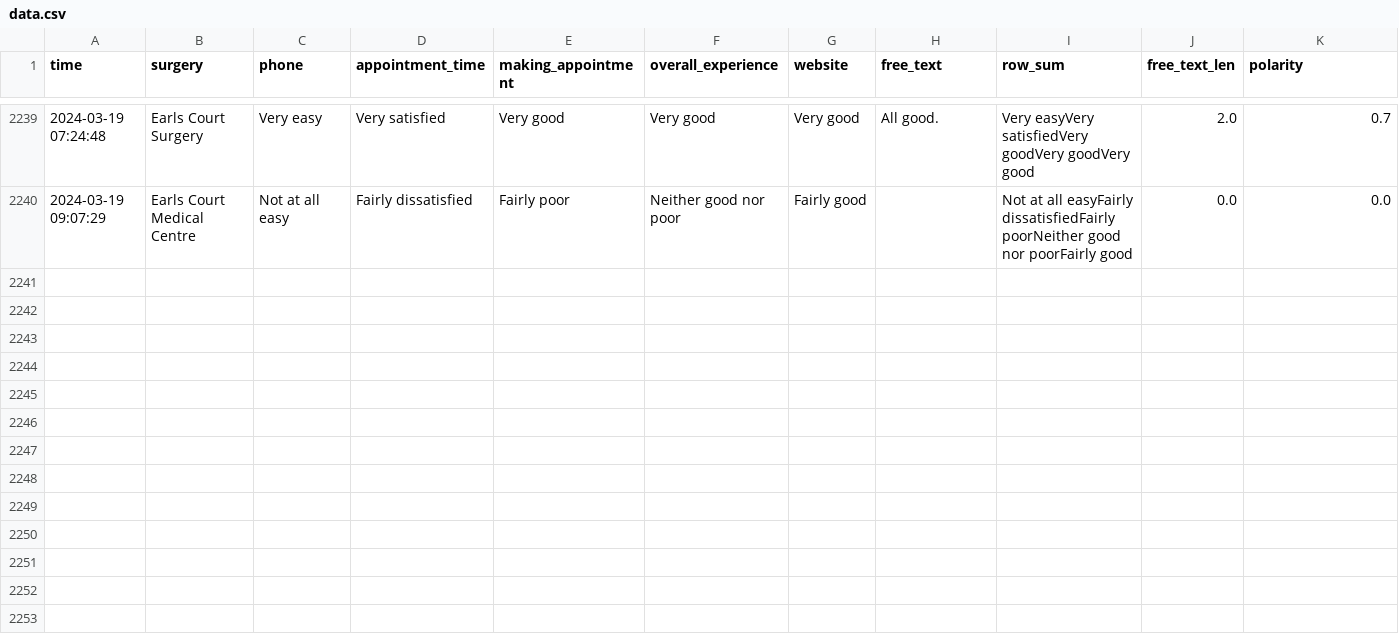
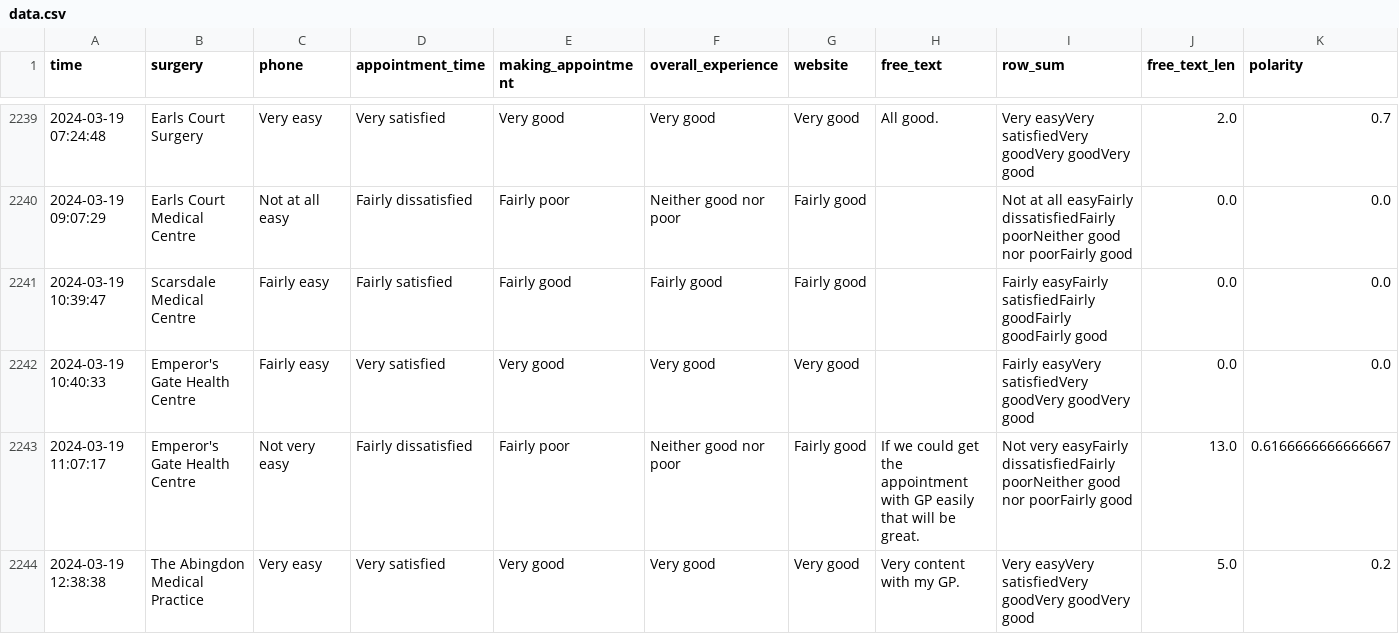
Before and after one commit to janduplessis883/gp-patient-survey, a CSV file: gp_patient_survey/data/data.csv, drawn as a sheet; only a part is shown, gaps mark what is left out; rows hold the shown columns only; the diff names each change by its address in the sheet, - before the commit and + after, or states it on an @@ line.

Commit message:
Automated commit via Python script - 2024-03-19 12:42

```diff
--- a/gp_patient_survey/data/data.csv
+++ b/gp_patient_survey/data/data.csv
+row 2241: 2024-03-19 10:39:47 | Scarsdale Medical Centre | Fairly easy | Fairly satisfied | Fairly good | Fairly good | Fairly good |  | Fairly easyFairly satisfiedFairly goodFairly goodFairly good | 0.0 | 0.0
+row 2242: 2024-03-19 10:40:33 | Emperor's Gate Health Centre | Fairly easy | Very satisfied | Very good | Very good | Very good |  | Fairly easyVery satisfiedVery goodVery goodVery good | 0.0 | 0.0
+row 2243: 2024-03-19 11:07:17 | Emperor's Gate Health Centre | Not very easy | Fairly dissatisfied | Fairly poor | Neither good nor poor | Fairly good | If we could get the appointment with GP easily that will be great. | Not very easyFairly dissatisfiedFairly poorNeither good nor poorFairly good | 13.0 | 0.6166666666666667
+row 2244: 2024-03-19 12:38:38 | The Abingdon Medical Practice | Very easy | Very satisfied | Very good | Very good | Very good | Very content with my GP. | Very easyVery satisfiedVery goodVery goodVery good | 5.0 | 0.2
```
